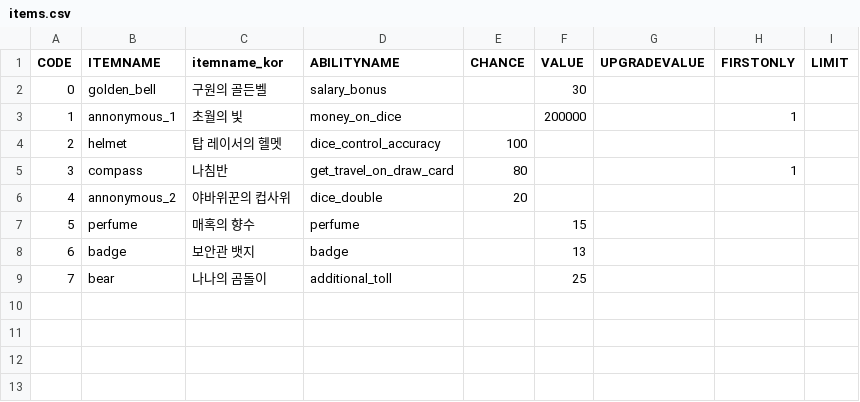
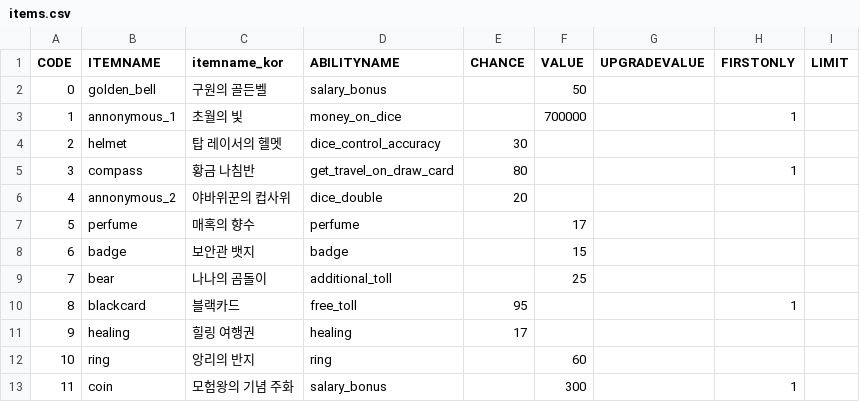
Before and after one commit to jkvin114/snakes-and-ladders-RPG, a CSV file: src/Marble/items.csv, drawn as a sheet.

Commit message:
220801 marble update

```diff
--- a/src/Marble/items.csv
+++ b/src/Marble/items.csv
@@ -1,9 +1,13 @@
 CODE,ITEMNAME,itemname_kor,ABILITYNAME,CHANCE,VALUE,UPGRADEVALUE,FIRSTONLY,LIMIT
-0,golden_bell,구원의 골든벨,salary_bonus,,30,,,
-1,annonymous_1,초월의 빛,money_on_dice,,200000,,1,
-2,helmet,탑 레이서의 헬멧,dice_control_accuracy,100,,,,
-3,compass,나침반,get_travel_on_draw_card,80,,,1,
+0,golden_bell,구원의 골든벨,salary_bonus,,50,,,
+1,annonymous_1,초월의 빛,money_on_dice,,700000,,1,
+2,helmet,탑 레이서의 헬멧,dice_control_accuracy,30,,,,
+3,compass,황금 나침반,get_travel_on_draw_card,80,,,1,
 4,annonymous_2,야바위꾼의 컵사위,dice_double,20,,,,
-5,perfume,매혹의 향수,perfume,,15,,,
-6,badge,보안관 뱃지,badge,,13,,,
+5,perfume,매혹의 향수,perfume,,17,,,
+6,badge,보안관 뱃지,badge,,15,,,
 7,bear,나나의 곰돌이,additional_toll,,25,,,
+8,blackcard,블랙카드,free_toll,95,,,1,
+9,healing,힐링 여행권,healing,17,,,,
+10,ring,앙리의 반지,ring,,60,,,
+11,coin,모험왕의 기념 주화,salary_bonus,,300,,1,
```
Also changed, not shown: 23 other files.
